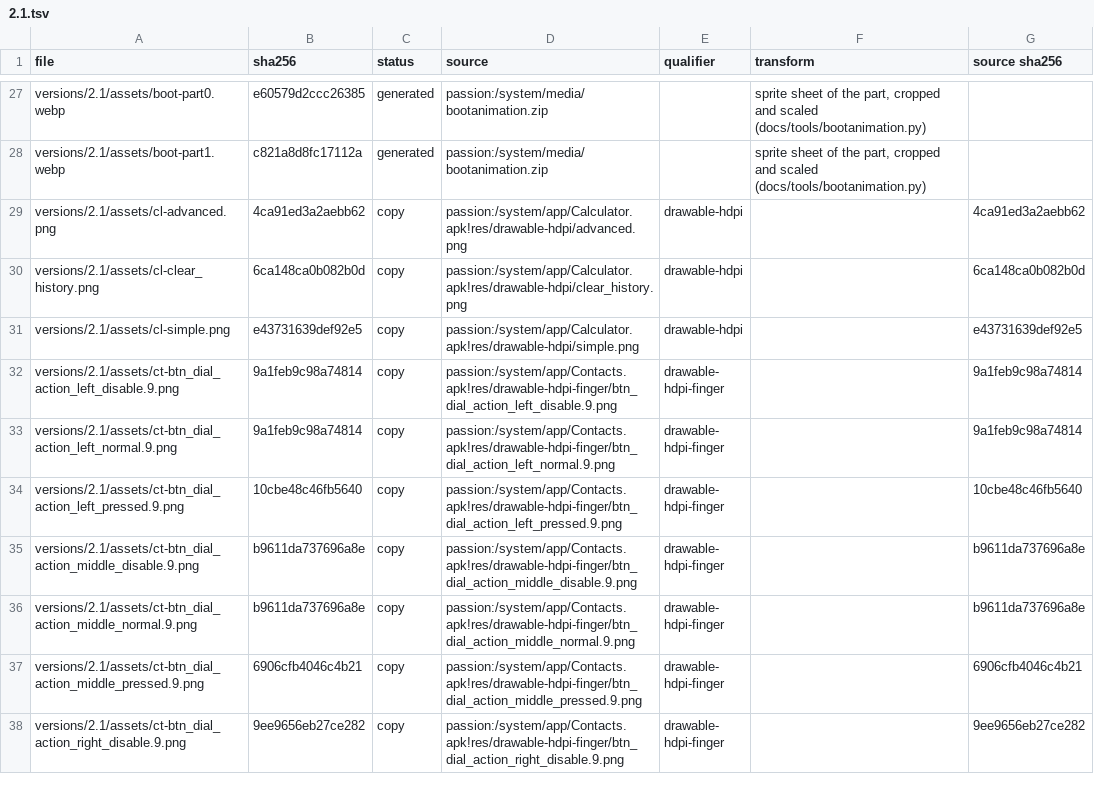
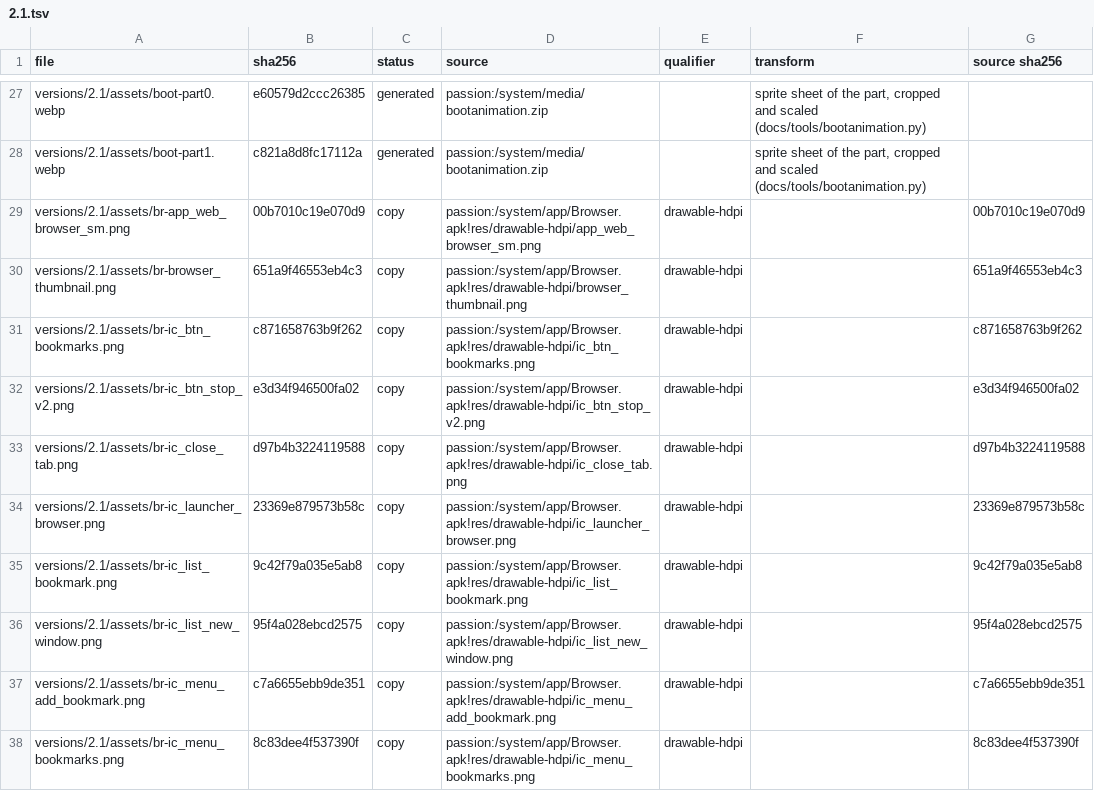
Before and after one commit to szabolevi98/android-simulator, a TSV file: docs/reports/assets/2.1.tsv, drawn as a sheet; only a part is shown, gaps mark what is left out; the shorter side is filled out with more unchanged rows; the diff covers the shown part only; the diff names each change by its address in the sheet, - before the commit and + after, or states it on an @@ line.

Commit message:
Android 2.1 Browser: title bar with progress, the SearchDialog address entry with bookmark / history suggestions, the WebView's own offline page (nodomain.html, localized), bookmarks / most visited / history tabs with the image's default bookmarks, windows and the browser menu; framework SearchDialog in ec-ui

```diff
--- a/docs/reports/assets/2.1.tsv
+++ b/docs/reports/assets/2.1.tsv
+row 29: versions/2.1/assets/br-app_web_browser_sm.png | 00b7010c19e070d9 | copy | passion:/system/app/Browser.apk!res/drawable-hdpi/app_web_browser_sm.png | drawable-hdpi |  | 00b7010c19e070d9
+row 30: versions/2.1/assets/br-browser_thumbnail.png | 651a9f46553eb4c3 | copy | passion:/system/app/Browser.apk!res/drawable-hdpi/browser_thumbnail.png | drawable-hdpi |  | 651a9f46553eb4c3
+row 31: versions/2.1/assets/br-ic_btn_bookmarks.png | c871658763b9f262 | copy | passion:/system/app/Browser.apk!res/drawable-hdpi/ic_btn_bookmarks.png | drawable-hdpi |  | c871658763b9f262
+row 32: versions/2.1/assets/br-ic_btn_stop_v2.png | e3d34f946500fa02 | copy | passion:/system/app/Browser.apk!res/drawable-hdpi/ic_btn_stop_v2.png | drawable-hdpi |  | e3d34f946500fa02
+row 33: versions/2.1/assets/br-ic_close_tab.png | d97b4b3224119588 | copy | passion:/system/app/Browser.apk!res/drawable-hdpi/ic_close_tab.png | drawable-hdpi |  | d97b4b3224119588
+row 34: versions/2.1/assets/br-ic_launcher_browser.png | 23369e879573b58c | copy | passion:/system/app/Browser.apk!res/drawable-hdpi/ic_launcher_browser.png | drawable-hdpi |  | 23369e879573b58c
+row 35: versions/2.1/assets/br-ic_list_bookmark.png | 9c42f79a035e5ab8 | copy | passion:/system/app/Browser.apk!res/drawable-hdpi/ic_list_bookmark.png | drawable-hdpi |  | 9c42f79a035e5ab8
+row 36: versions/2.1/assets/br-ic_list_new_window.png | 95f4a028ebcd2575 | copy | passion:/system/app/Browser.apk!res/drawable-hdpi/ic_list_new_window.png | drawable-hdpi |  | 95f4a028ebcd2575
+row 37: versions/2.1/assets/br-ic_menu_add_bookmark.png | c7a6655ebb9de351 | copy | passion:/system/app/Browser.apk!res/drawable-hdpi/ic_menu_add_bookmark.png | drawable-hdpi |  | c7a6655ebb9de351
+row 38: versions/2.1/assets/br-ic_menu_bookmarks.png | 8c83dee4f537390f | copy | passion:/system/app/Browser.apk!res/drawable-hdpi/ic_menu_bookmarks.png | drawable-hdpi |  | 8c83dee4f537390f
```
Also changed, not shown: 20 added rows elsewhere in this file, docs/data/ec-assets.tsv, docs/data/ec-hu.tsv, 41 other files.
